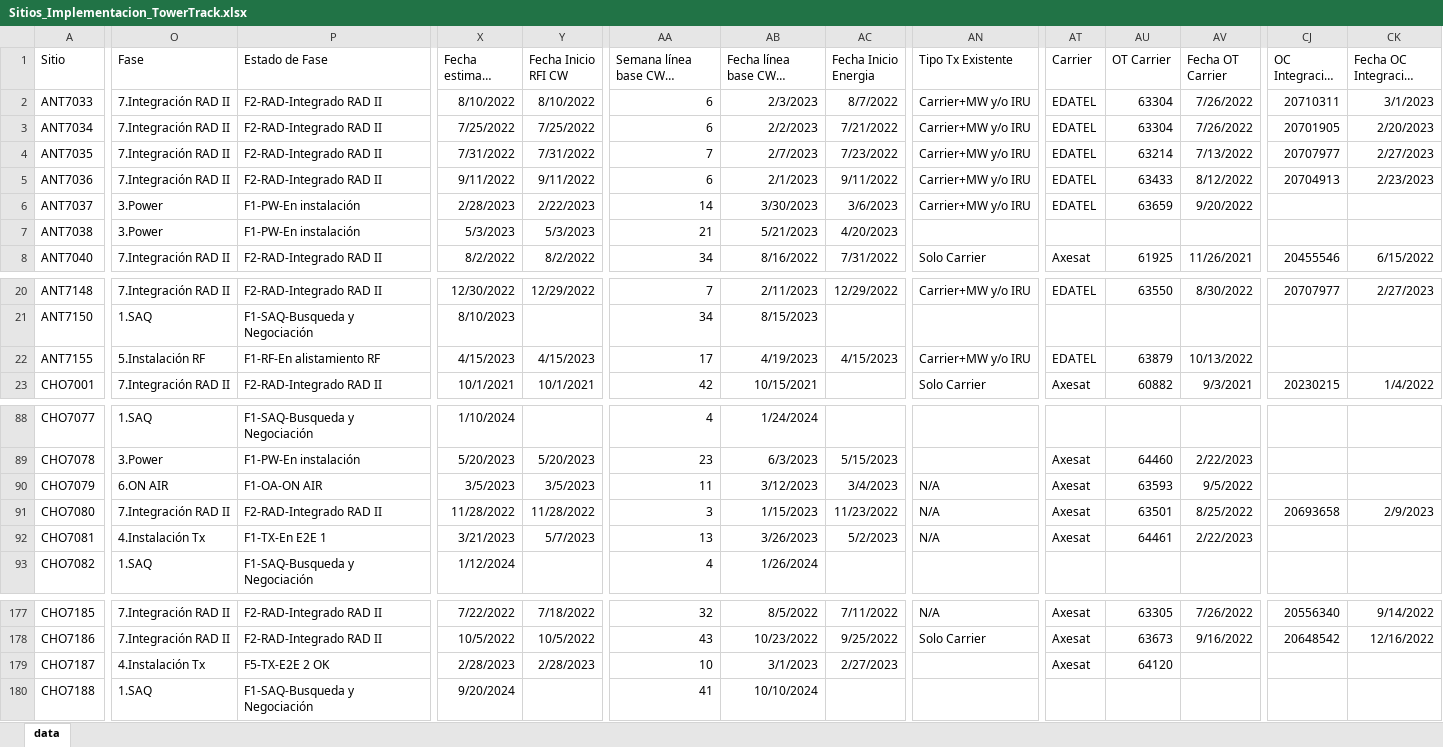
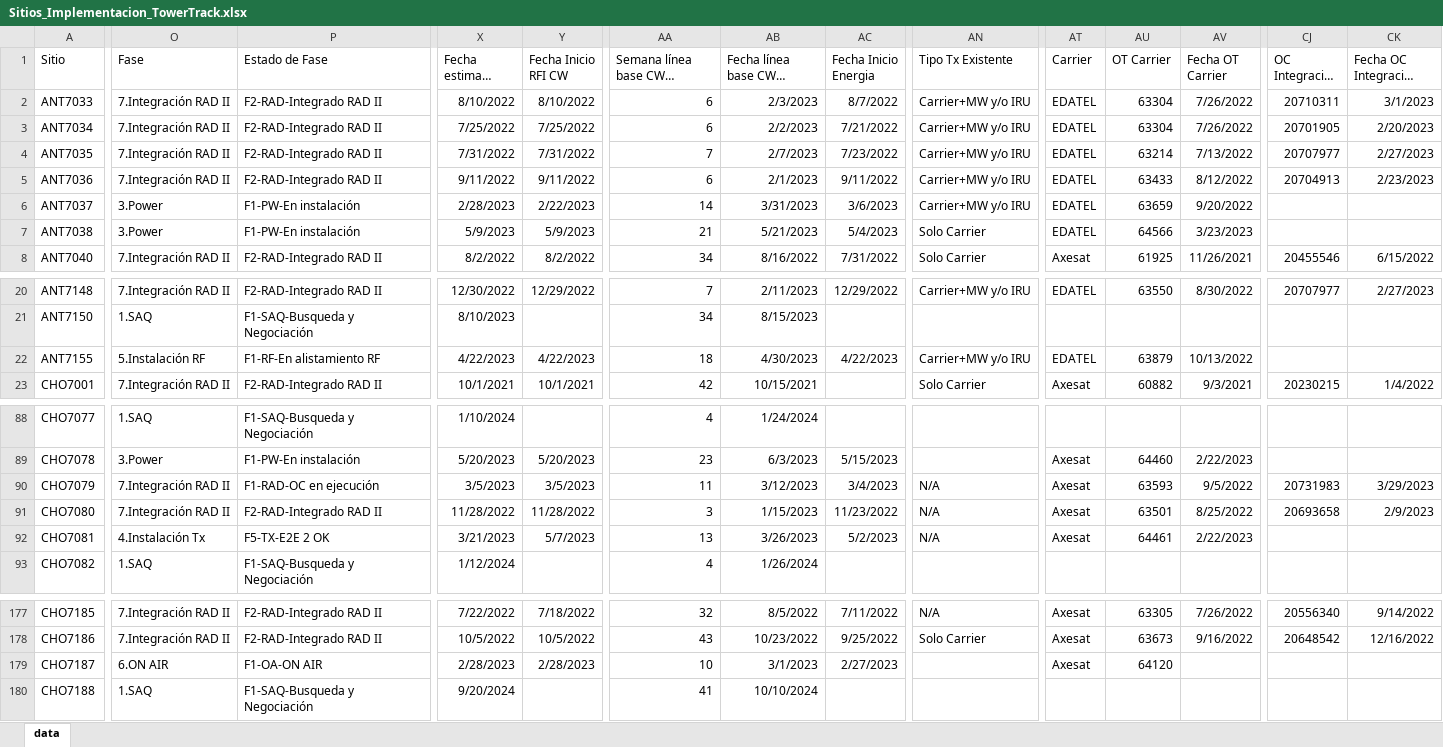
Before and after one commit to joseluis1061/NocAppPuppeteer, an Excel workbook: public/00_Inputs/Sitios_Implementacion_TowerTrack.xlsx, sheet data, drawn as a sheet; only a part is shown, gaps mark what is left out; long unchanged cells end in …; values as stored, in another font and other column widths than the file's, no borders; the diff covers the shown part only; the diff names each change by its address in the sheet, - before the commit and + after, or states it on an @@ line.

```diff
--- a/public/00_Inputs/Sitios_Implementacion_TowerTrack.xlsx (sheet data)
+++ b/public/00_Inputs/Sitios_Implementacion_TowerTrack.xlsx (sheet data)
-AB6 (Fecha línea base CW + Energía): 3/30/2023
+AB6 (Fecha línea base CW + Energía): 3/31/2023
-X7 (Fecha estimada RFI CW): 5/3/2023
+X7 (Fecha estimada RFI CW): 5/9/2023
-Y7 (Fecha Inicio RFI CW): 5/3/2023
+Y7 (Fecha Inicio RFI CW): 5/9/2023
-AC7 (Fecha Inicio Energia): 4/20/2023
+AC7 (Fecha Inicio Energia): 5/4/2023
-AN7 (Tipo Tx Existente): (empty)
+AN7 (Tipo Tx Existente): Solo Carrier
-AT7 (Carrier): (empty)
+AT7 (Carrier): EDATEL
-AU7 (OT Carrier): (empty)
+AU7 (OT Carrier): 64566
-AV7 (Fecha OT Carrier): (empty)
+AV7 (Fecha OT Carrier): 3/23/2023
-X22 (Fecha estimada RFI CW): 4/15/2023
+X22 (Fecha estimada RFI CW): 4/22/2023
-Y22 (Fecha Inicio RFI CW): 4/15/2023
+Y22 (Fecha Inicio RFI CW): 4/22/2023
-AA22 (Semana línea base CW + Energía): 17
+AA22 (Semana línea base CW + Energía): 18
-AB22 (Fecha línea base CW + Energía): 4/19/2023
+AB22 (Fecha línea base CW + Energía): 4/30/2023
-AC22 (Fecha Inicio Energia): 4/15/2023
+AC22 (Fecha Inicio Energia): 4/22/2023
-O90 (Fase): 6.ON AIR
+O90 (Fase): 7.Integración RAD II
-P90 (Estado de Fase): F1-OA-ON AIR
+P90 (Estado de Fase): F1-RAD-OC en ejecución
-CJ90 (OC Integración NOC): (empty)
+CJ90 (OC Integración NOC): 20731983
-CK90 (Fecha OC Integración NOC): (empty)
+CK90 (Fecha OC Integración NOC): 3/29/2023
-P92 (Estado de Fase): F1-TX-En E2E 1
+P92 (Estado de Fase): F5-TX-E2E 2 OK
-O179 (Fase): 4.Instalación Tx
+O179 (Fase): 6.ON AIR
-P179 (Estado de Fase): F5-TX-E2E 2 OK
+P179 (Estado de Fase): F1-OA-ON AIR
```
Also changed, not shown: 9 edited cells elsewhere in this sheet, public/00_Inputs/AlarmLogs.xlsx, 11 other files.
